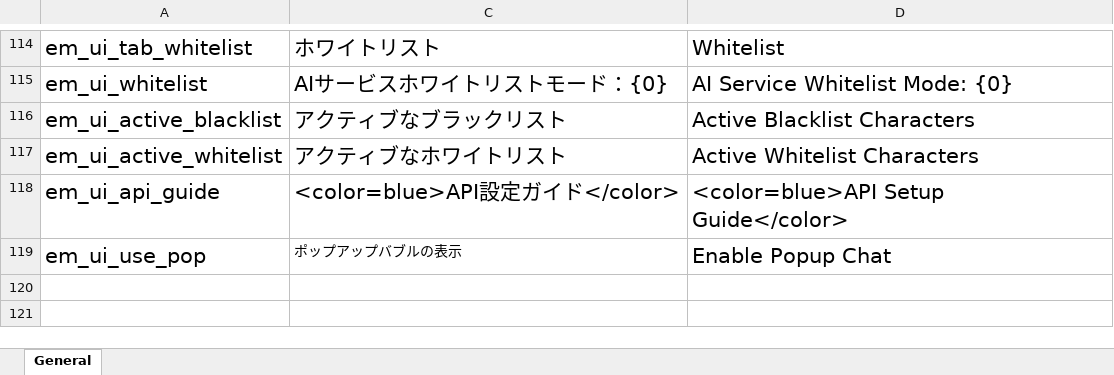
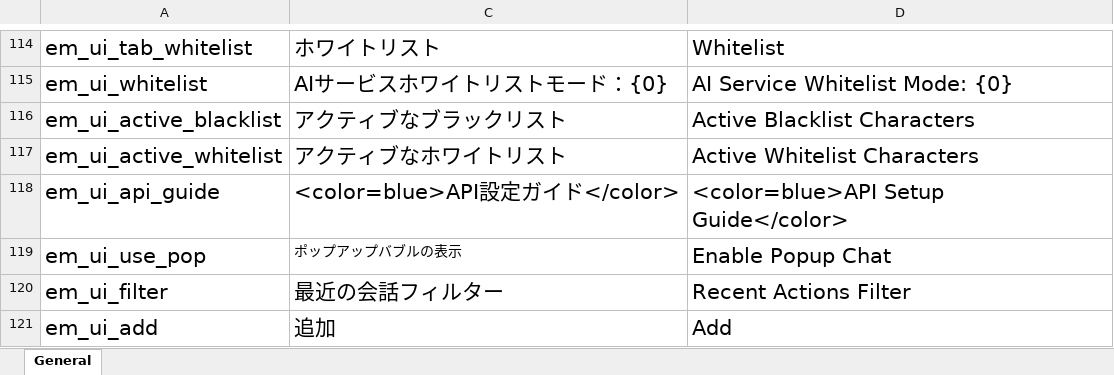
Before and after one commit to gottyduke/Elin.Plugins, an Excel workbook: Emmersive/package/LangMod/EN/emmersive_localizations_en.xlsx, sheet General, drawn as a sheet; only a part is shown, gaps mark what is left out; values as stored, in another font and other column widths than the file's, no borders; the diff names each change by its address in the sheet, - before the commit and + after, or states it on an @@ line.

Commit message:
feat(EM): add recent action filter

```diff
--- a/Emmersive/package/LangMod/EN/emmersive_localizations_en.xlsx (sheet General)
+++ b/Emmersive/package/LangMod/EN/emmersive_localizations_en.xlsx (sheet General)
+row 120: em_ui_filter | 最近の会話フィルター | Recent Actions Filter
+row 121: em_ui_add | 追加 | Add
```
Also changed, not shown: Emmersive/package/LangMod/CN/emmersive_localizations_cn.xlsx, 9 other files.
